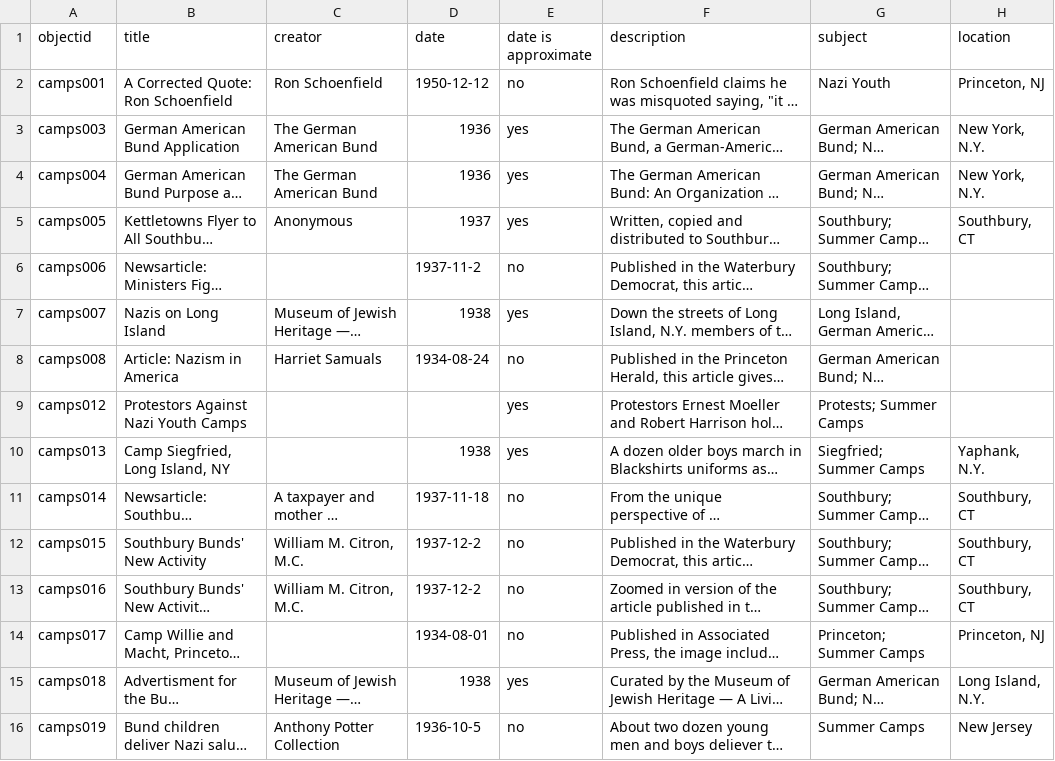
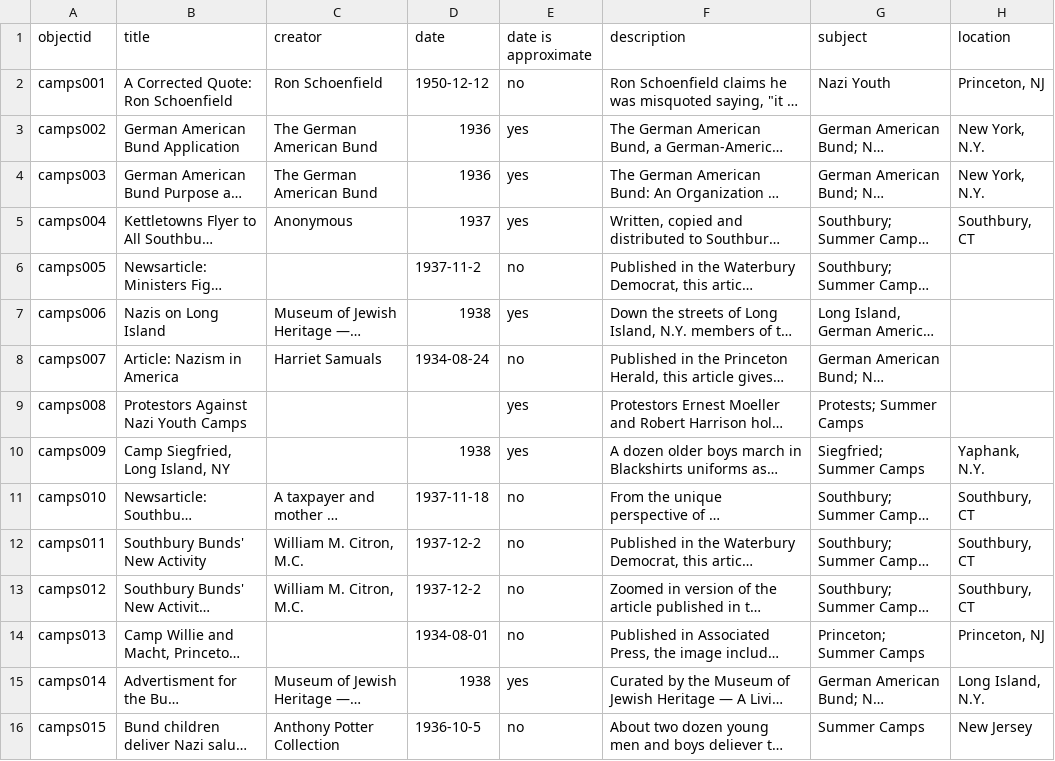
Before and after one commit to kyradezjot/american-jews-draft, a CSV file: _data/YouthCamps_metadata.csv, drawn as a sheet; only a part is shown; long unchanged cells end in …; the diff covers the shown part only; the diff names each change by its address in the sheet, - before the commit and + after, or states it on an @@ line.

```diff
--- a/_data/YouthCamps_metadata.csv
+++ b/_data/YouthCamps_metadata.csv
-A3 (objectid): camps003
+A3 (objectid): camps002
-A4 (objectid): camps004
+A4 (objectid): camps003
-A5 (objectid): camps005
+A5 (objectid): camps004
-A6 (objectid): camps006
+A6 (objectid): camps005
-A7 (objectid): camps007
+A7 (objectid): camps006
-A8 (objectid): camps008
+A8 (objectid): camps007
-A9 (objectid): camps012
+A9 (objectid): camps008
-A10 (objectid): camps013
+A10 (objectid): camps009
-A11 (objectid): camps014
+A11 (objectid): camps010
-A12 (objectid): camps015
+A12 (objectid): camps011
-A13 (objectid): camps016
+A13 (objectid): camps012
-A14 (objectid): camps017
+A14 (objectid): camps013
-A15 (objectid): camps018
+A15 (objectid): camps014
-A16 (objectid): camps019
+A16 (objectid): camps015
```
Also changed, not shown: 4 removed rows and 38 edited cells elsewhere in this file, 12 other files.
